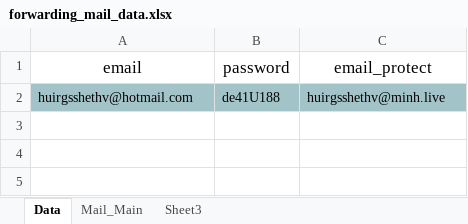
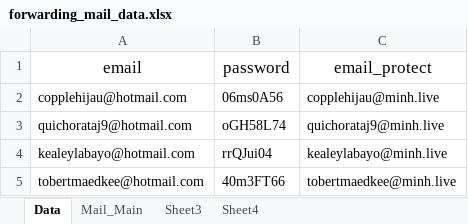
Before and after one commit to HoiBunCa/tool_forward_mail, an Excel workbook: forwarding_mail_data.xlsx, sheet Data, drawn as a sheet; values as stored, in another font and other column widths than the file's, no borders; removed rows and columns are numbered as before the commit, all else as after; the diff names each change by its address in the sheet, - before the commit and + after, or states it on an @@ line.

```diff
--- a/forwarding_mail_data.xlsx (sheet Data)
+++ b/forwarding_mail_data.xlsx (sheet Data)
+sheet tab: Sheet4
-row 2: huirgsshethv@hotmail.com | de41U188 | huirgsshethv@minh.live
+row 2: copplehijau@hotmail.com | 06ms0A56 | copplehijau@minh.live
+row 3: quichorataj9@hotmail.com | oGH58L74 | quichorataj9@minh.live
+row 4: kealeylabayo@hotmail.com | rrQJui04 | kealeylabayo@minh.live
+row 5: tobertmaedkee@hotmail.com | 40m3FT66 | tobertmaedkee@minh.live
```
Also changed, not shown: sheet Mail_Main, 3 other files.
